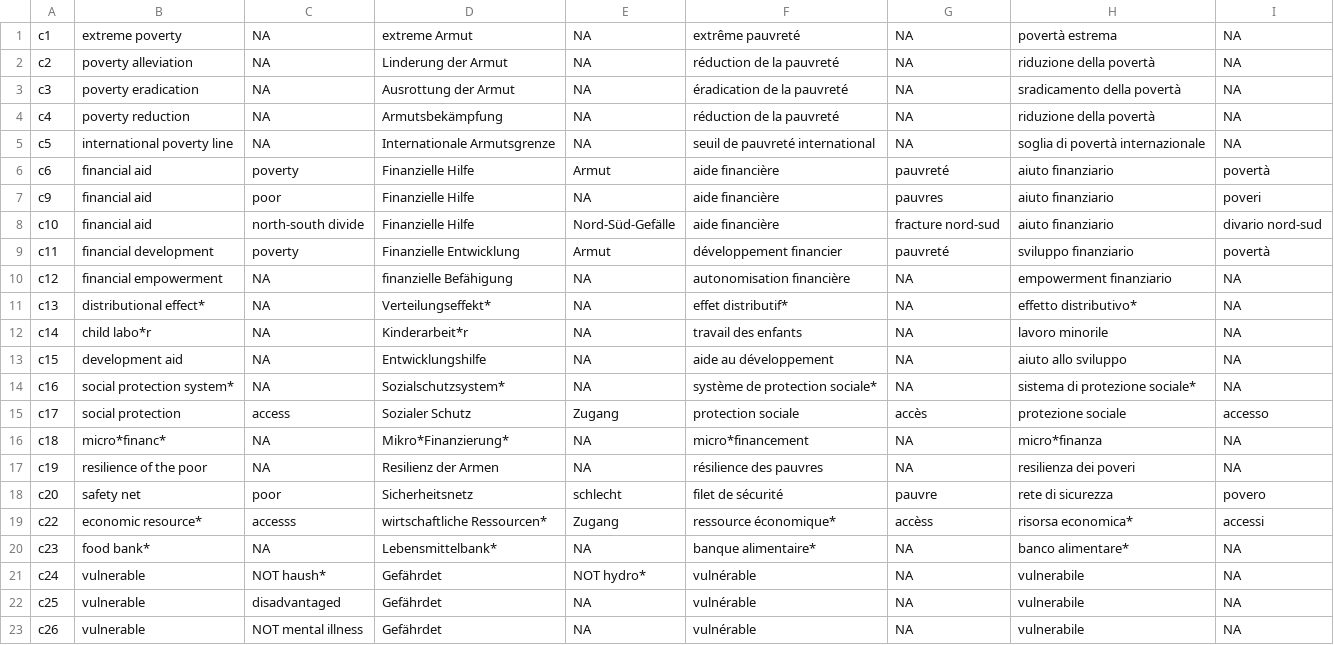
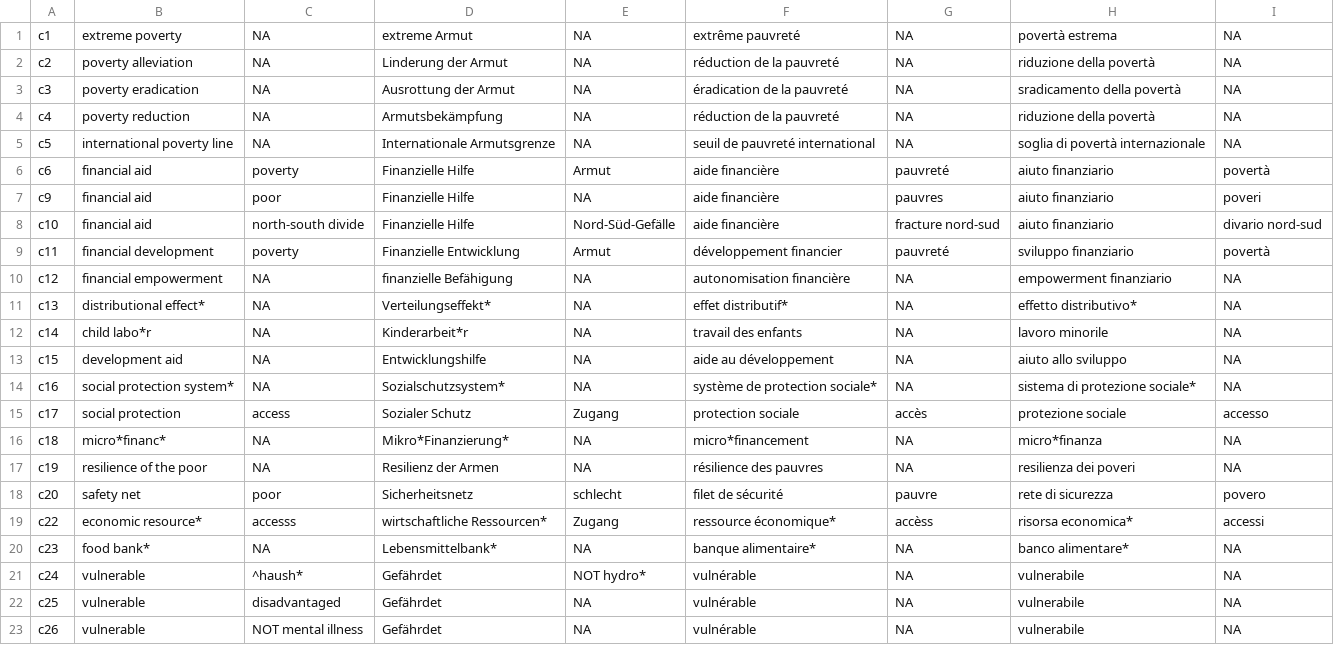
Before and after one commit to sustainability-zhaw/keywords, a CSV file: data/sdgs/with_posterior/SDG1.csv, drawn as a sheet.

Commit message:
Update SDG1.csv

```diff
--- a/data/sdgs/with_posterior/SDG1.csv
+++ b/data/sdgs/with_posterior/SDG1.csv
@@ -20,3 +20,3 @@ c22;economic resource*;accesss;wirtschaftliche Ressourcen*;Zugang;ressource éco
 c23;food bank*;NA;Lebensmittelbank*;NA;banque alimentaire*;NA;banco alimentare*;NA
-c24;vulnerable; NOT haush*;Gefährdet;NOT hydro*;vulnérable;NA;vulnerabile;NA
+c24;vulnerable; ^haush*;Gefährdet;NOT hydro*;vulnérable;NA;vulnerabile;NA
 c25;vulnerable;disadvantaged;Gefährdet;NA;vulnérable;NA;vulnerabile;NA
```
